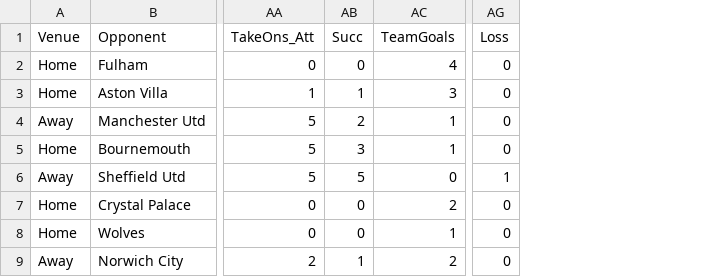
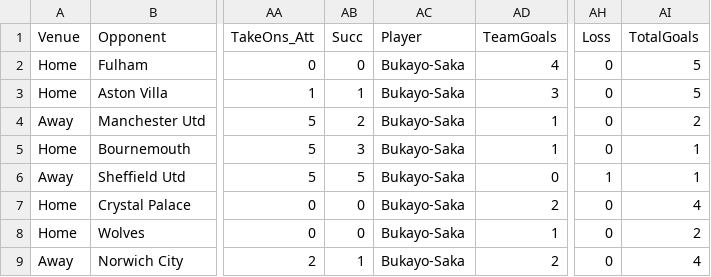
Before and after one commit to BILDADMOSES/PROJECT-MULTI, a CSV file: Bukayo-Saka.csv, drawn as a sheet; only a part is shown, gaps mark what is left out; the diff names each change by its address in the sheet, - before the commit and + after, or states it on an @@ line.

Commit message:
Result Column Feature Engineering

```diff
--- a/Bukayo-Saka.csv
+++ b/Bukayo-Saka.csv
+column AC (Player), rows 2-9: all Bukayo-Saka
+column AI (TotalGoals), rows 2-9: 5 | 5 | 2 | 1 | 1 | 4 | 2 | 4
```
Also changed, not shown: 2 other files.
